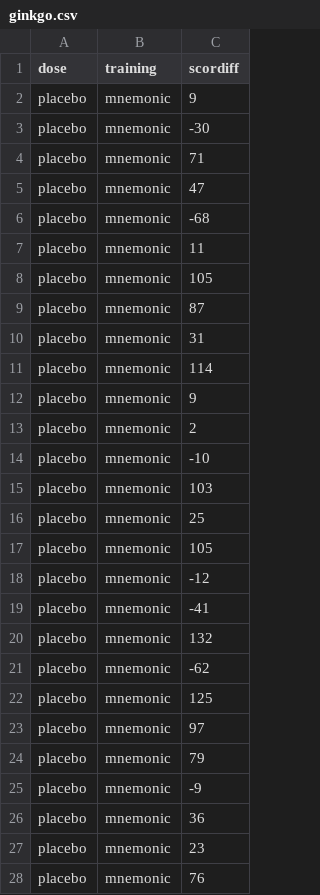
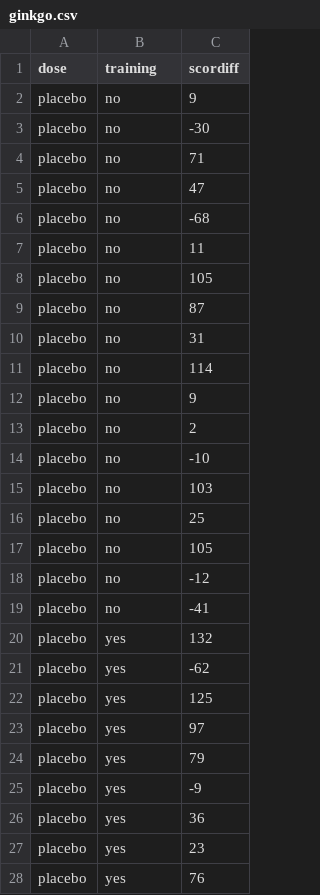
Before and after one commit to zjbranson/stat309, a CSV file: ginkgo.csv, drawn as a sheet; only a part is shown; the diff covers the shown part only.

Commit message:
Add files via upload

```diff
--- a/ginkgo.csv
+++ b/ginkgo.csv
@@ -1,28 +1,28 @@
 dose,training,scordiff
-placebo,mnemonic,9
-placebo,mnemonic,-30
-placebo,mnemonic,71
-placebo,mnemonic,47
-placebo,mnemonic,-68
-placebo,mnemonic,11
-placebo,mnemonic,105
-placebo,mnemonic,87
-placebo,mnemonic,31
-placebo,mnemonic,114
-placebo,mnemonic,9
-placebo,mnemonic,2
-placebo,mnemonic,-10
-placebo,mnemonic,103
-placebo,mnemonic,25
-placebo,mnemonic,105
-placebo,mnemonic,-12
-placebo,mnemonic,-41
-placebo,mnemonic,132
-placebo,mnemonic,-62
-placebo,mnemonic,125
-placebo,mnemonic,97
-placebo,mnemonic,79
-placebo,mnemonic,-9
-placebo,mnemonic,36
-placebo,mnemonic,23
-placebo,mnemonic,76
+placebo,no,9
+placebo,no,-30
+placebo,no,71
+placebo,no,47
+placebo,no,-68
+placebo,no,11
+placebo,no,105
+placebo,no,87
+placebo,no,31
+placebo,no,114
+placebo,no,9
+placebo,no,2
+placebo,no,-10
+placebo,no,103
+placebo,no,25
+placebo,no,105
+placebo,no,-12
+placebo,no,-41
+placebo,yes,132
+placebo,yes,-62
+placebo,yes,125
+placebo,yes,97
+placebo,yes,79
+placebo,yes,-9
+placebo,yes,36
+placebo,yes,23
+placebo,yes,76
```
Also changed, not shown: 81 edited cells elsewhere in this file.
